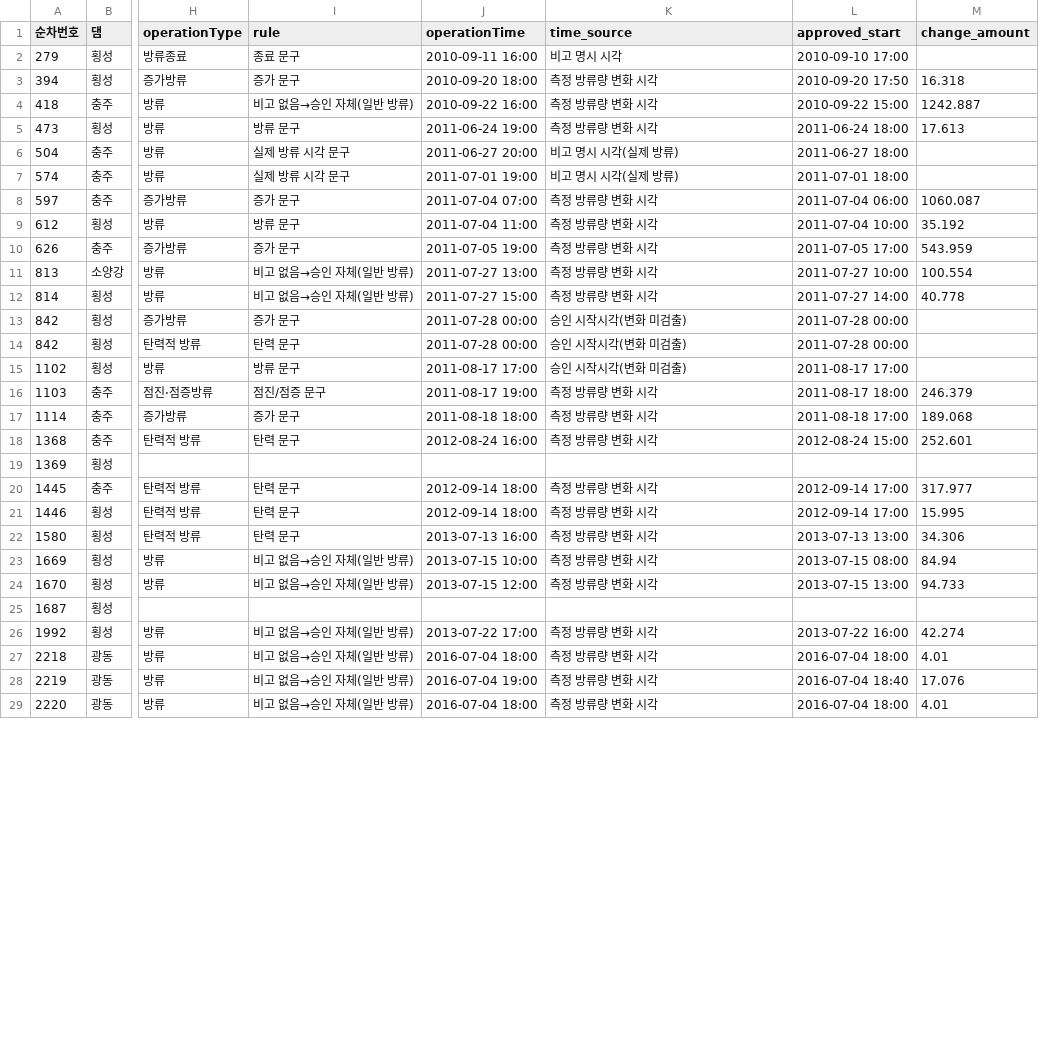
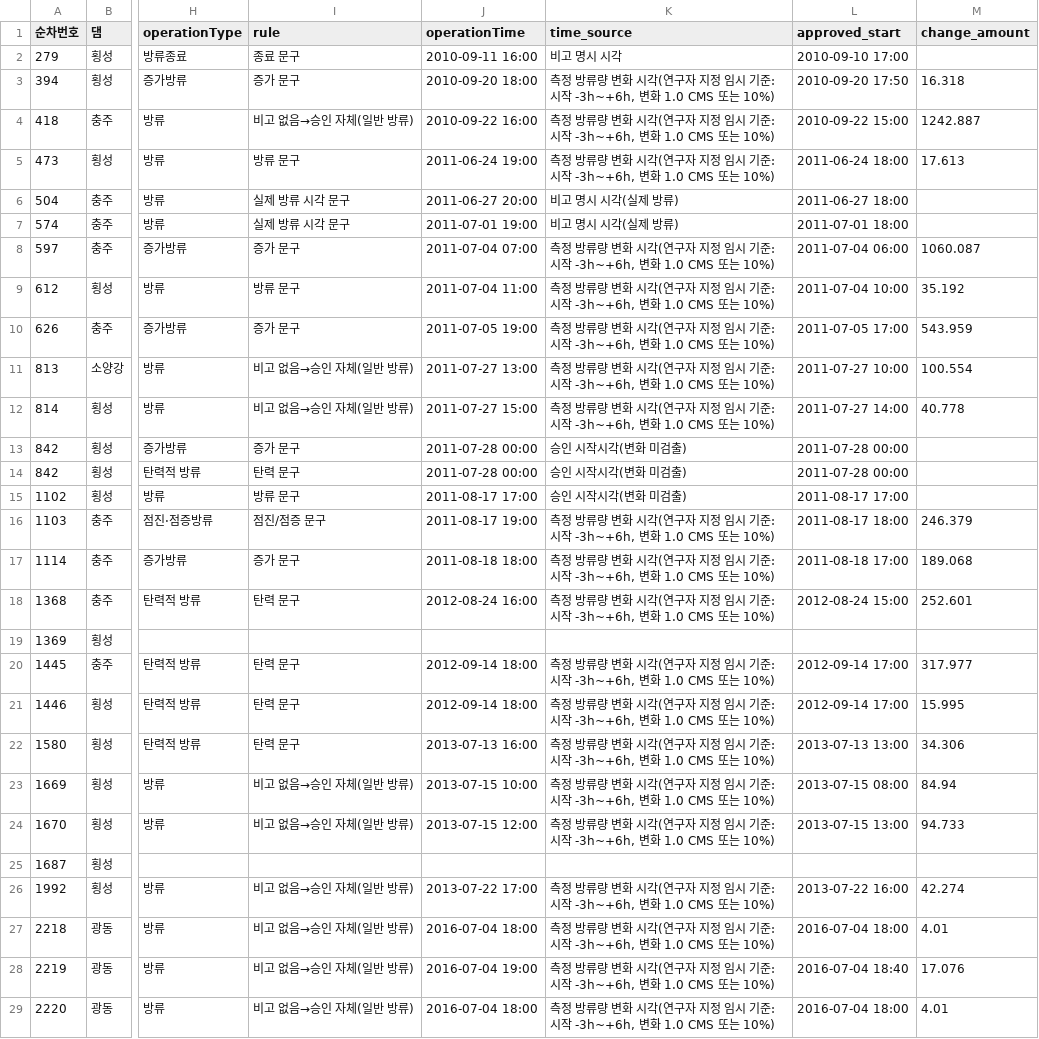
Before and after one commit to mkm1119/KGRAG-LLM, a CSV file: dam_pilot_data/03_normalized/operation_from_remarks_5dams.csv, drawn as a sheet; only a part is shown, gaps mark what is left out; the diff covers the shown part only; the diff names each change by its address in the sheet, - before the commit and + after, or states it on an @@ line.

```diff
--- a/dam_pilot_data/03_normalized/operation_from_remarks_5dams.csv
+++ b/dam_pilot_data/03_normalized/operation_from_remarks_5dams.csv
-K3:K5 (time_source): 측정 방류량 변화 시각
+K3:K5 (time_source): 측정 방류량 변화 시각(연구자 지정 임시 기준: 시작 -3h~+6h, 변화 1.0 CMS 또는 10%)
-K8:K12 (time_source): 측정 방류량 변화 시각
+K8:K12 (time_source): 측정 방류량 변화 시각(연구자 지정 임시 기준: 시작 -3h~+6h, 변화 1.0 CMS 또는 10%)
-K16:K18 (time_source): 측정 방류량 변화 시각
+K16:K18 (time_source): 측정 방류량 변화 시각(연구자 지정 임시 기준: 시작 -3h~+6h, 변화 1.0 CMS 또는 10%)
-K20:K24 (time_source): 측정 방류량 변화 시각
+K20:K24 (time_source): 측정 방류량 변화 시각(연구자 지정 임시 기준: 시작 -3h~+6h, 변화 1.0 CMS 또는 10%)
-K26:K29 (time_source): 측정 방류량 변화 시각
+K26:K29 (time_source): 측정 방류량 변화 시각(연구자 지정 임시 기준: 시작 -3h~+6h, 변화 1.0 CMS 또는 10%)
```
Also changed, not shown: 35 edited cells elsewhere in this file, dam_pilot_data/03_normalized/kgv2_provenance.csv, dam_pilot_data/03_normalized/kgv3_provenance.csv, 2 other files.
